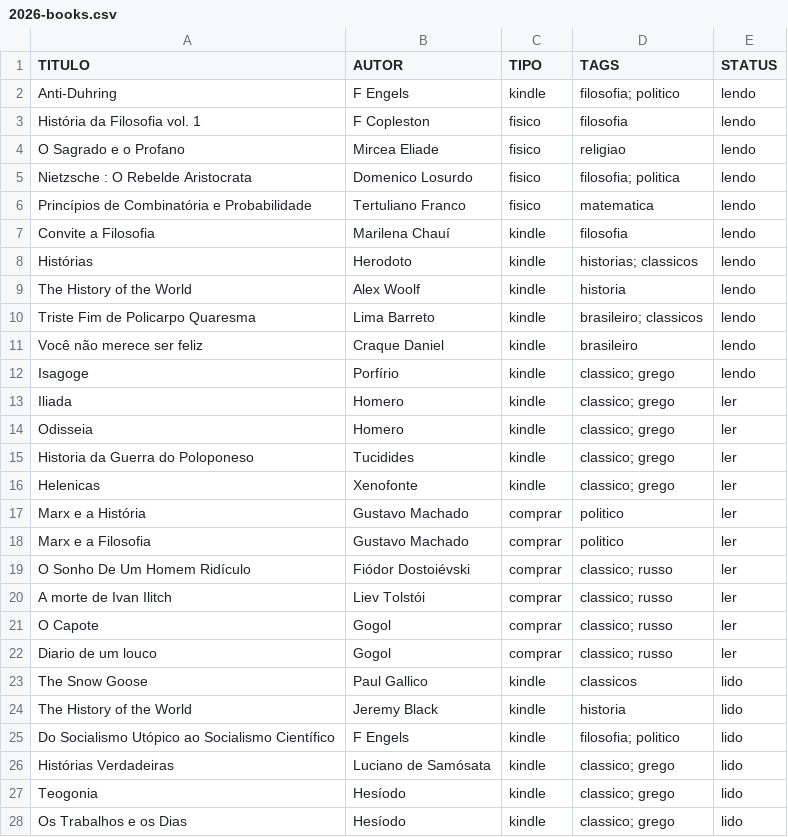
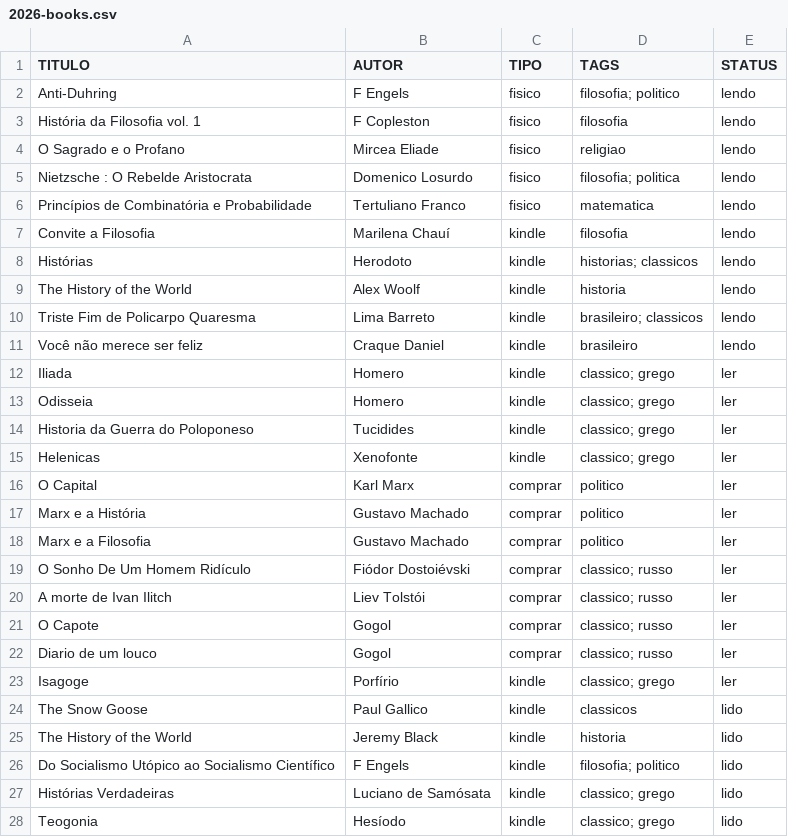
Before and after one commit to thraraujo/thraraujo.github.io, a CSV file: personal/2026-books.csv, drawn as a sheet; only a part is shown; the shorter side is filled out with more unchanged rows.

Commit message:
add more books

```diff
--- a/personal/2026-books.csv
+++ b/personal/2026-books.csv
@@ -1,3 +1,3 @@
 TITULO, AUTOR, TIPO, TAGS, STATUS
-Anti-Duhring,                                   F Engels,            kindle, filosofia; politico,   lendo
+Anti-Duhring,                                   F Engels,            fisico, filosofia; politico,   lendo
 História da Filosofia vol. 1,                   F Copleston,         fisico, filosofia,             lendo
@@ -11,3 +11,2 @@ Triste Fim de Policarpo Quaresma,               Lima Barreto,        kindle, bra
 Você não merece ser feliz,                      Craque Daniel,       kindle, brasileiro,            lendo
-Isagoge,                                        Porfírio,            kindle, classico; grego,       lendo
 Iliada,                                         Homero,              kindle, classico; grego,       ler
@@ -16,2 +15,3 @@ Historia da Guerra do Poloponeso,               Tucidides,           kindle, cla
 Helenicas,                                      Xenofonte,           kindle, classico; grego,       ler
+O Capital,                                      Karl Marx,           comprar, politico,             ler
 Marx e a História,                              Gustavo Machado,     comprar, politico,             ler
@@ -22,2 +22,3 @@ O Capote,                                       Gogol,               comprar, cl
 Diario de um louco,                             Gogol,               comprar, classico; russo,      ler
+Isagoge,                                        Porfírio,            kindle, classico; grego,       ler
 The Snow Goose,                                 Paul Gallico,        kindle, classicos,             lido
```
